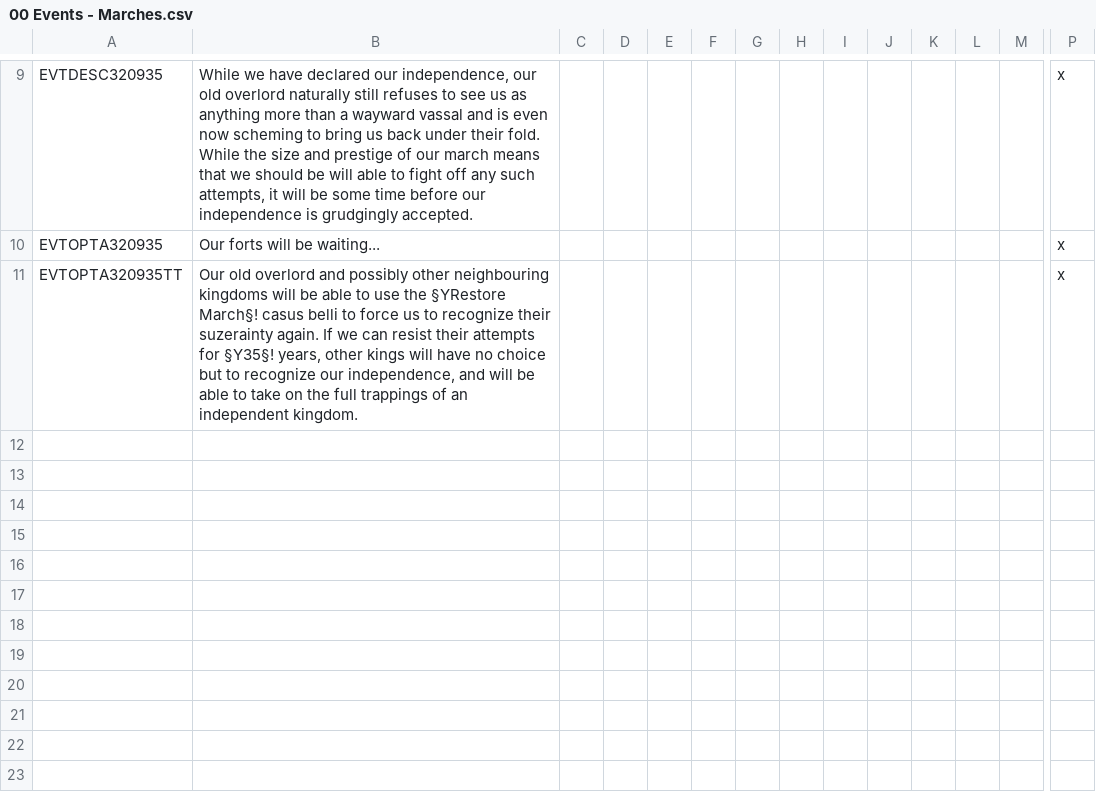
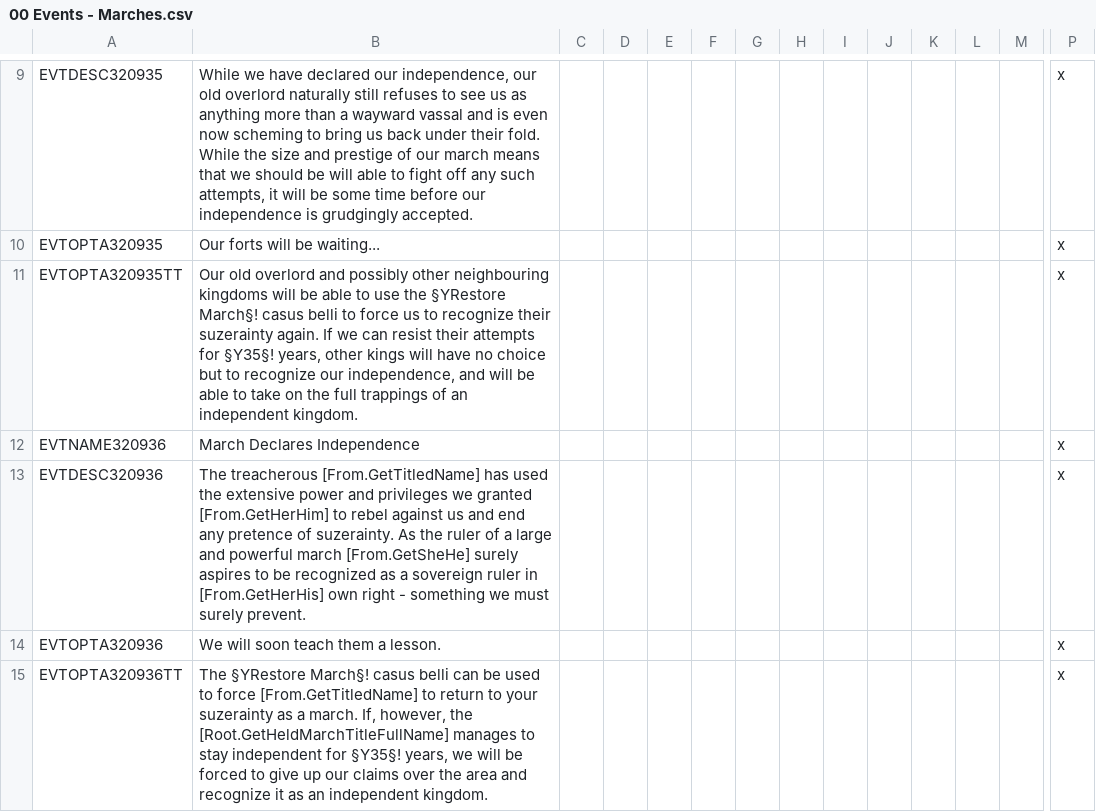
Before and after one commit to DC123456789/Britannia---The-Winter-King, a CSV file: Britannia/localisation/00 Events - Marches.csv, drawn as a sheet; only a part is shown, gaps mark what is left out; rows hold the shown columns only; the diff names each change by its address in the sheet, - before the commit and + after, or states it on an @@ line.

Commit message:
- More localisation for march events - Marches are now properly transferred after the most common claim wars/factions

```diff
--- a/Britannia/localisation/00 Events - Marches.csv
+++ b/Britannia/localisation/00 Events - Marches.csv
+row 12: EVTNAME320936 | March Declares Independence |  |  |  |  |  |  |  |  |  |  |  | x
+row 13: EVTDESC320936 | The treacherous [From.GetTitledName] has used the extensive power and privileges we granted [From.GetHerHim] to rebel against us and end any pretence of suzerainty. As the ruler of a large and powerful march [From.GetSheHe] surely aspires to be recognized as a sovereign ruler in [From.GetHerHis] own right - something we must surely prevent. |  |  |  |  |  |  |  |  |  |  |  | x
+row 14: EVTOPTA320936 | We will soon teach them a lesson. |  |  |  |  |  |  |  |  |  |  |  | x
+row 15: EVTOPTA320936TT | The §YRestore March§! casus belli can be used to force [From.GetTitledName] to return to your suzerainty as a march. If, however, the [Root.GetHeldMarchTitleFullName] manages to stay independent for §Y35§! years, we will be forced to give up our claims over the area and recognize it as an independent kingdom. |  |  |  |  |  |  |  |  |  |  |  | x
```
Also changed, not shown: 4 other files.
